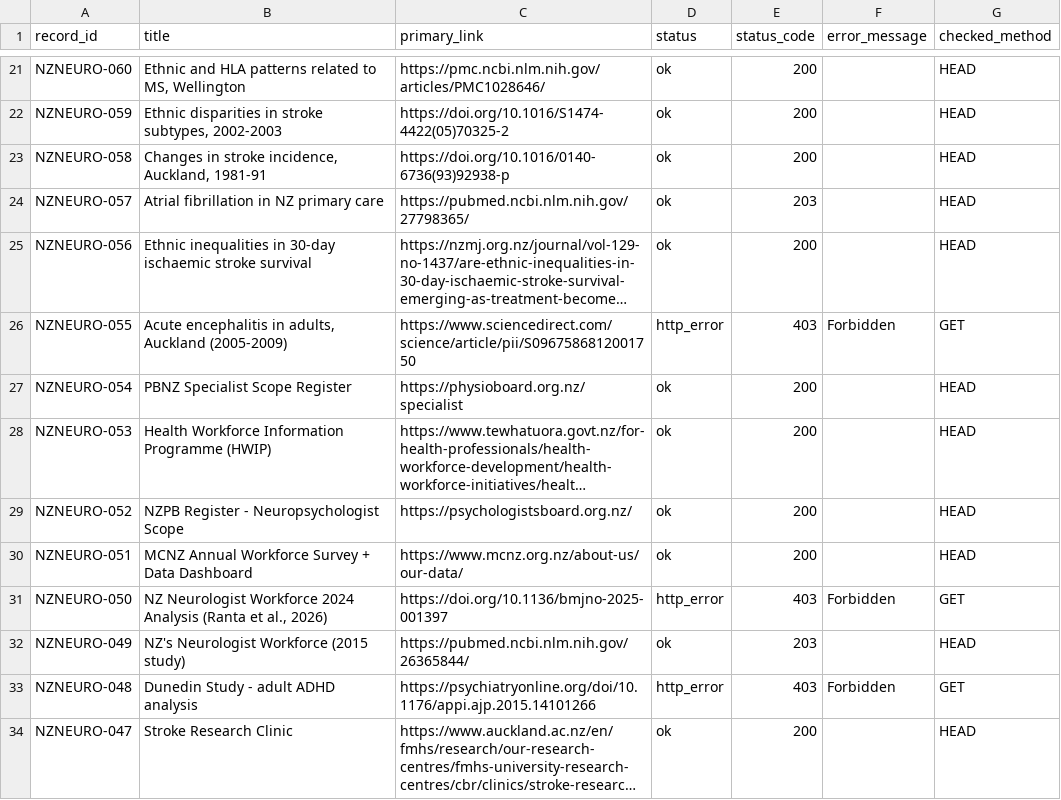
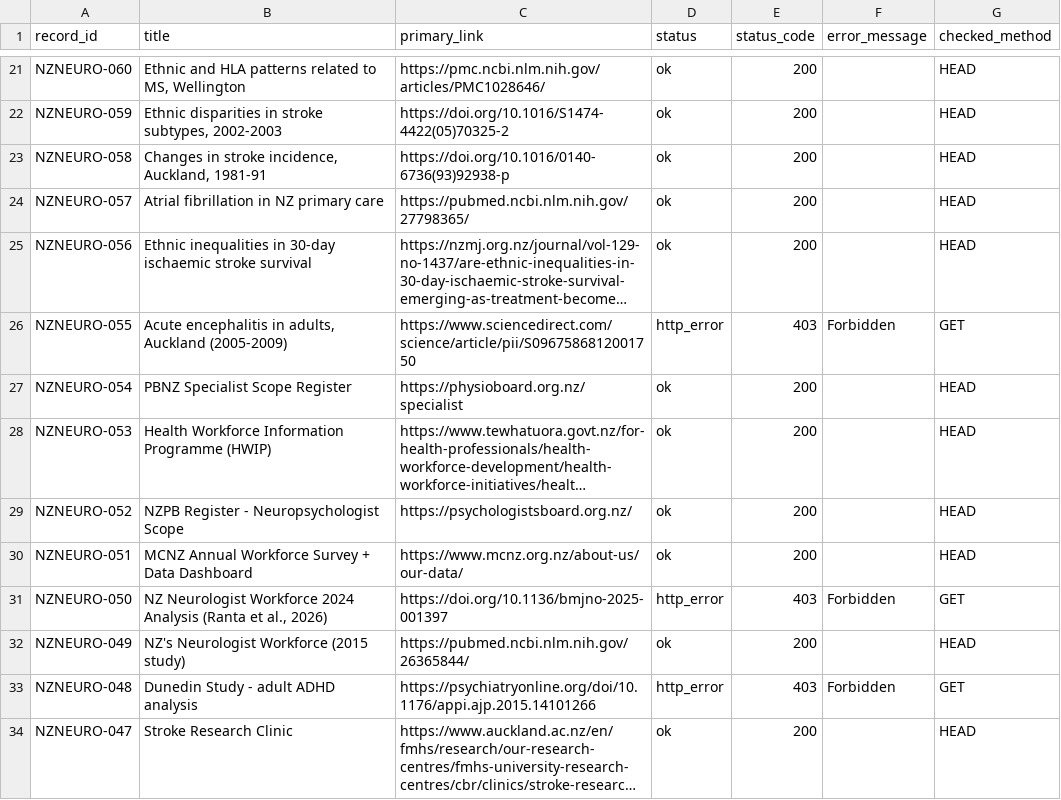
Before and after one commit to chandanrjit/NeuroNZ-UOA-Automation, a CSV file: outputs/catalogue_link_status.csv, drawn as a sheet; only a part is shown, gaps mark what is left out; long unchanged cells end in …; the diff names each change by its address in the sheet, - before the commit and + after, or states it on an @@ line.

```diff
--- a/outputs/catalogue_link_status.csv
+++ b/outputs/catalogue_link_status.csv
-E24 (status_code): 203
+E24 (status_code): 200
-E32 (status_code): 203
+E32 (status_code): 200
```
Also changed, not shown: outputs/candidate_records.csv, outputs/source_fetch_log.csv, 1 other file.
